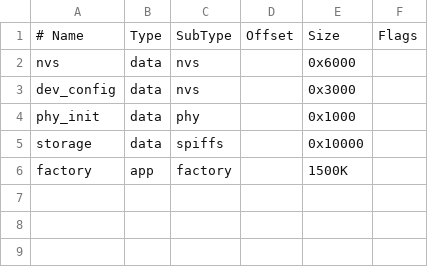
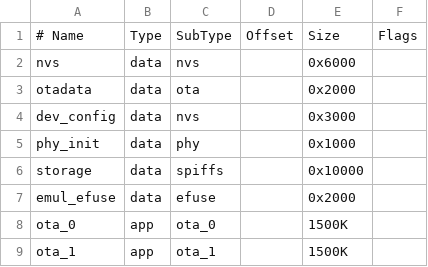
Before and after one commit to szevczenko/esp32_valves_regulator, a CSV file: partitions.csv, drawn as a sheet.

Commit message:
Add supporting ota partition

```diff
--- a/partitions.csv
+++ b/partitions.csv
@@ -2,2 +2,3 @@
 nvs,        data,    nvs,     ,        0x6000,
+otadata,    data,    ota,     ,        0x2000,
 dev_config, data,    nvs,     ,        0x3000,
@@ -5,2 +6,4 @@ phy_init,   data,    phy,     ,        0x1000,
 storage,    data,    spiffs,  ,        0x10000,
-factory,    app,     factory, ,        1500K,
+emul_efuse, data,    efuse,   ,        0x2000,
+ota_0,      app,     ota_0,   ,        1500K,
+ota_1,      app,     ota_1,   ,        1500K
```
Also changed, not shown: 2 other files.
